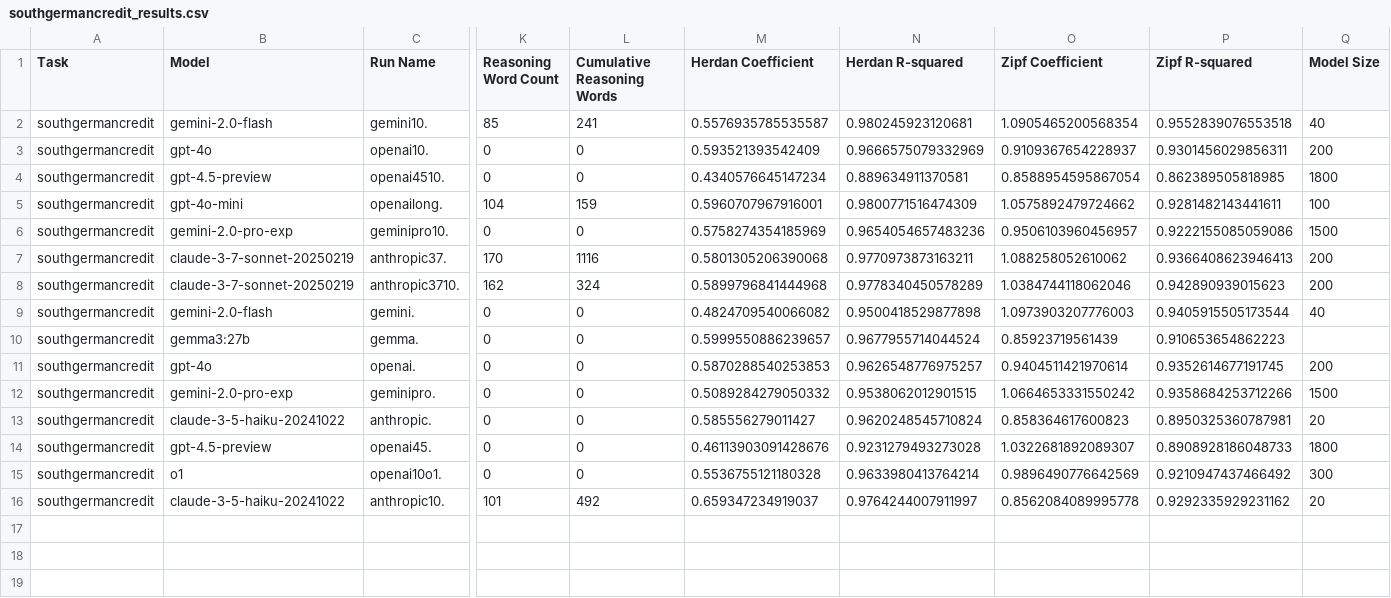
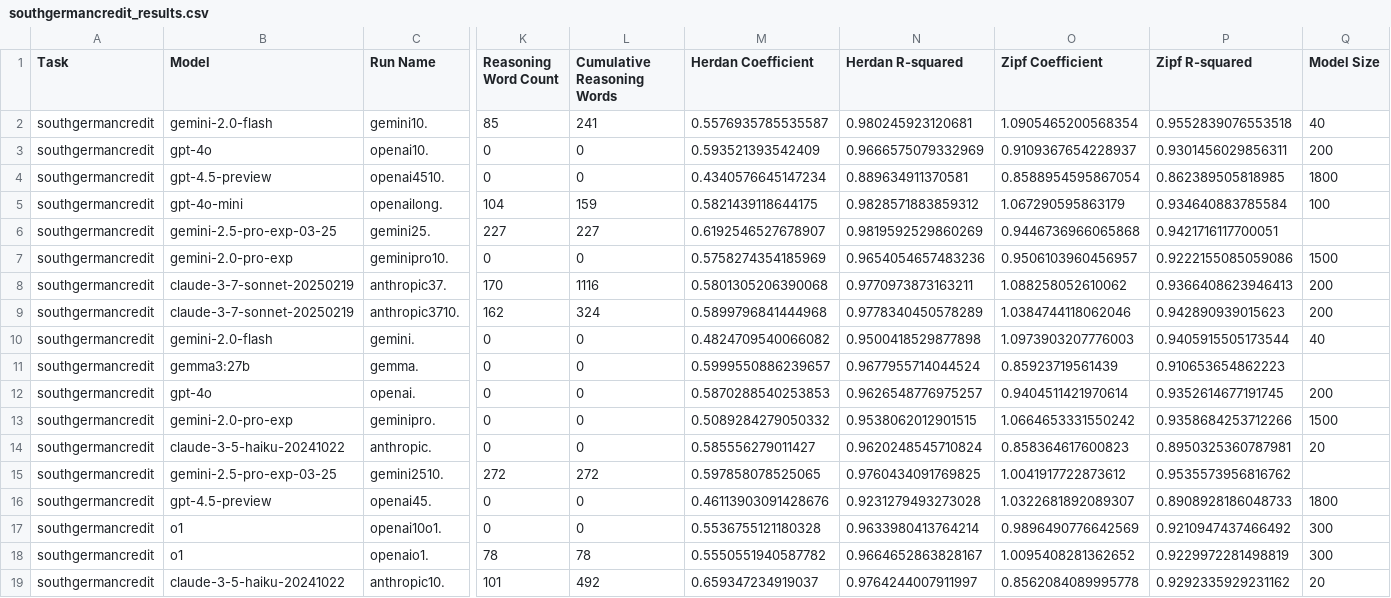
Before and after one commit to solresol/narrative-learning, a CSV file: outputs/southgermancredit_results.csv, drawn as a sheet; only a part is shown, gaps mark what is left out; rows hold the shown columns only; the diff names each change by its address in the sheet, - before the commit and + after, or states it on an @@ line.

Commit message:
Latest experimental results

```diff
--- a/outputs/southgermancredit_results.csv
+++ b/outputs/southgermancredit_results.csv
-M5 (Herdan Coefficient): 0.5960707967916001
+M5 (Herdan Coefficient): 0.5821439118644175
-N5 (Herdan R-squared): 0.9800771516474309
+N5 (Herdan R-squared): 0.9828571883859312
-O5 (Zipf Coefficient): 1.0575892479724662
+O5 (Zipf Coefficient): 1.067290595863179
-P5 (Zipf R-squared): 0.9281482143441611
+P5 (Zipf R-squared): 0.934640883785584
+row 6: southgermancredit | gemini-2.5-pro-exp-03-25 | gemini25. | 227 | 227 | 0.6192546527678907 | 0.9819592529860269 | 0.9446736966065868 | 0.9421716117700051
+row 15: southgermancredit | gemini-2.5-pro-exp-03-25 | gemini2510. | 272 | 272 | 0.597858078525065 | 0.9760434091769825 | 1.0041917722873612 | 0.9535573956816762
+row 18: southgermancredit | o1 | openaio1. | 78 | 78 | 0.5550551940587782 | 0.9664652863828167 | 1.0095408281362652 | 0.9229972281498819 | 300
```
Also changed, not shown: outputs/titanic_results.csv, outputs/wisconsin_results.csv, 50 other files.
